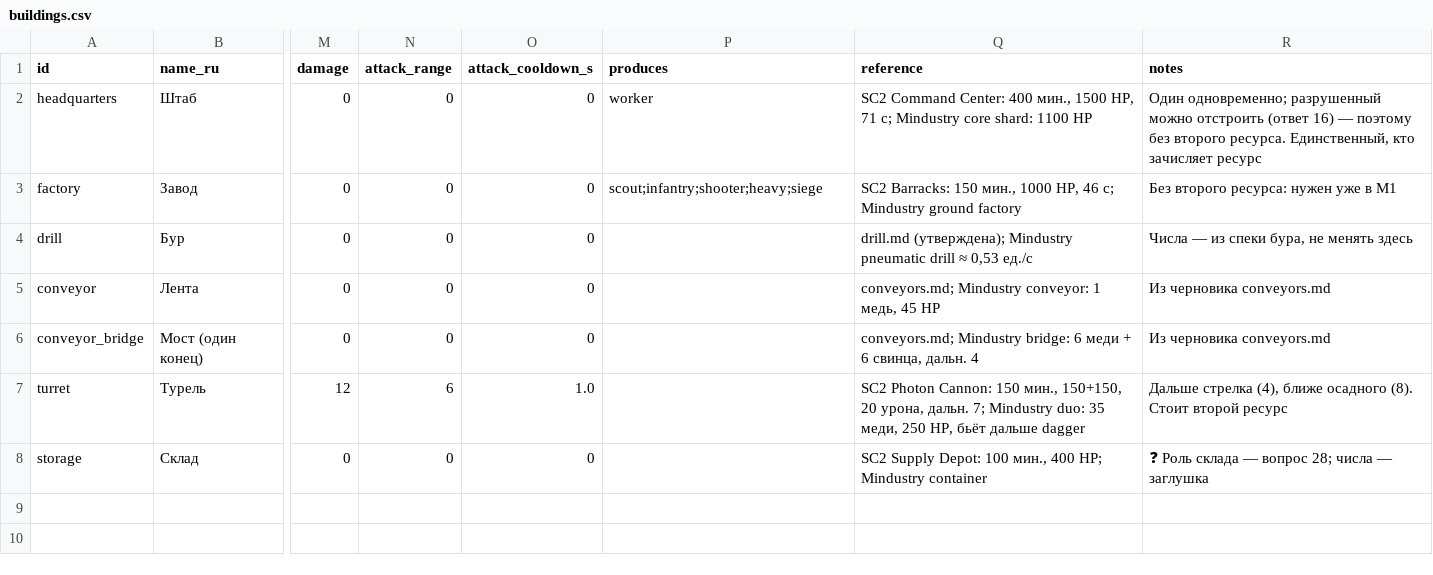
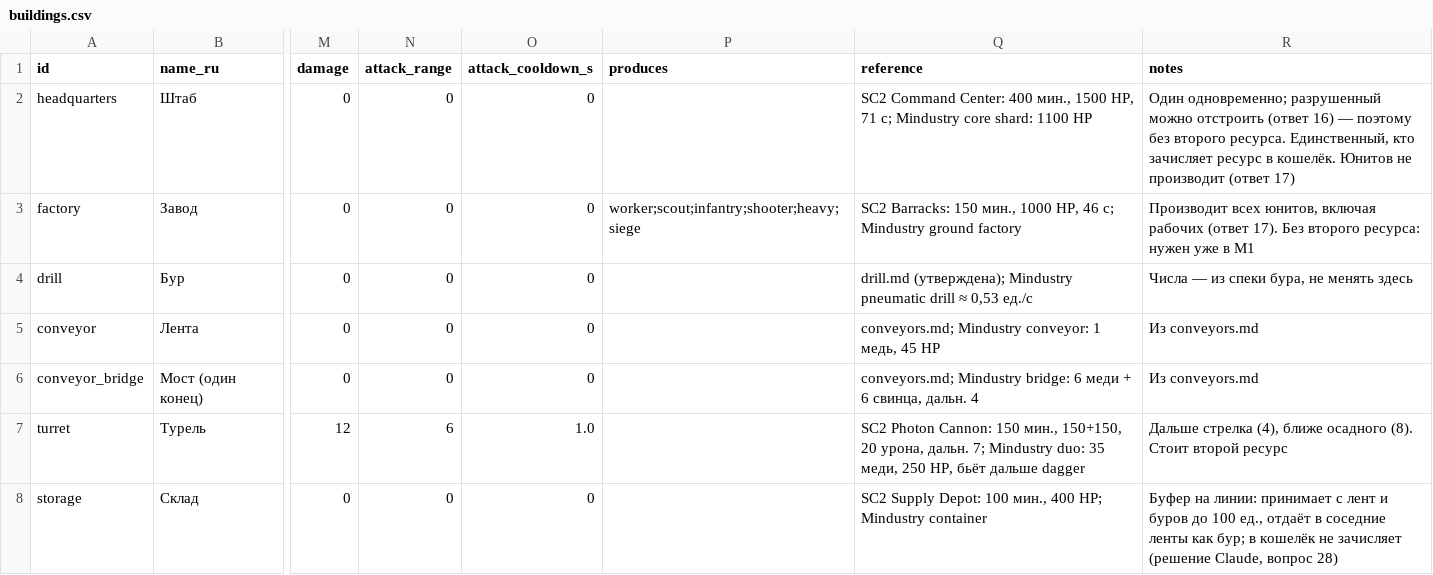
Before and after one commit to sergeykorolyov6/coop-rts, a CSV file: Docs/Design/buildings.csv, drawn as a sheet; only a part is shown, gaps mark what is left out; the diff names each change by its address in the sheet, - before the commit and + after, or states it on an @@ line.

```diff
--- a/Docs/Design/buildings.csv
+++ b/Docs/Design/buildings.csv
-P2 (produces): worker
+P2 (produces): (empty)
-R2 (notes): …зачисляет ресурс
+R2 (notes): …зачисляет ресурс в кошелёк. Юнитов не производит (ответ 17)
-P3 (produces): scout;infantry;shooter;heavy;siege
+P3 (produces): worker;scout;infantry;shooter;heavy;siege
-R3 (notes): Без второго…
+R3 (notes): Производит всех юнитов, включая рабочих (ответ 17). Без второго…
-R5:R6 (notes): Из черновика conveyors.md
+R5:R6 (notes): Из conveyors.md
-R8 (notes): ❓ Роль склада — вопрос 28; числа — заглушка
+R8 (notes): Буфер на линии: принимает с лент и буров до 100 ед., отдаёт в соседние ленты как бур; в кошелёк не зачисляет (решение Claude, вопрос 28)
```
Also changed, not shown: Docs/Design/units.csv, 9 other files.
